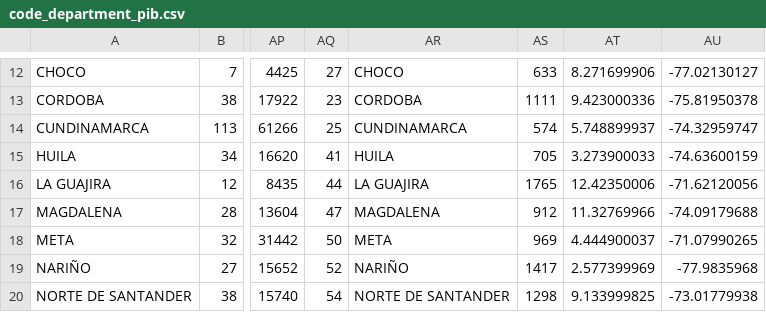
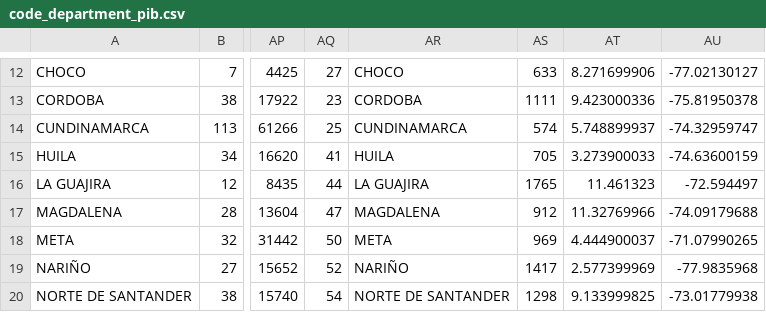
Before and after one commit to elsaquica/projectDS4A, a CSV file: code_department_pib.csv, drawn as a sheet; only a part is shown, gaps mark what is left out; the diff names each change by its address in the sheet, - before the commit and + after, or states it on an @@ line.

Commit message:
Update code_department_pib.csv

```diff
--- a/code_department_pib.csv
+++ b/code_department_pib.csv
-AT16: 12.42350006
+AT16: 11.461323
-AU16: -71.62120056
+AU16: -72.594497
```
